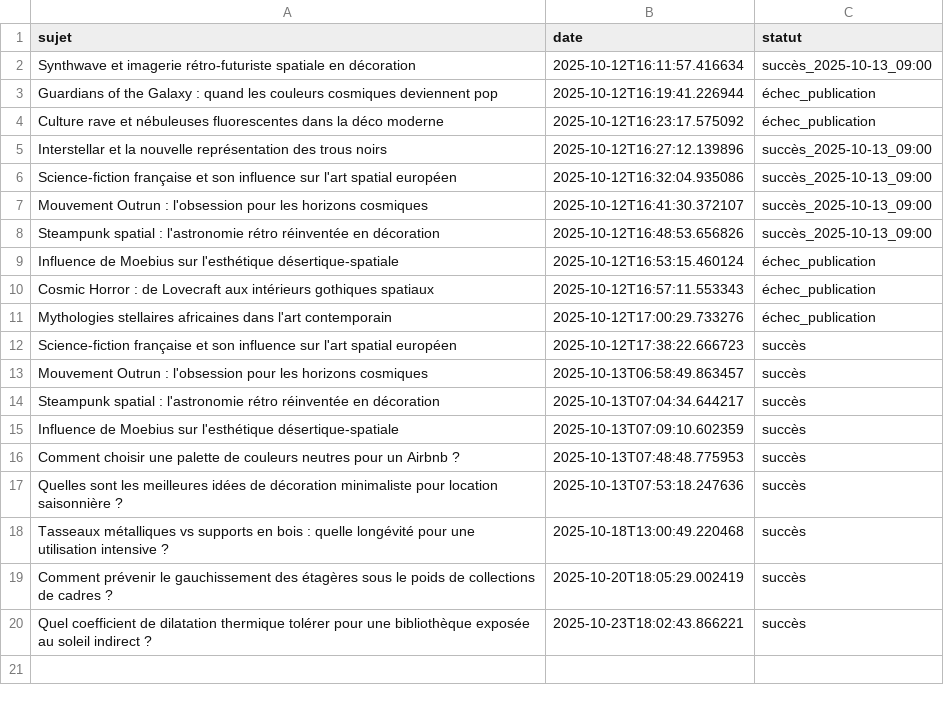
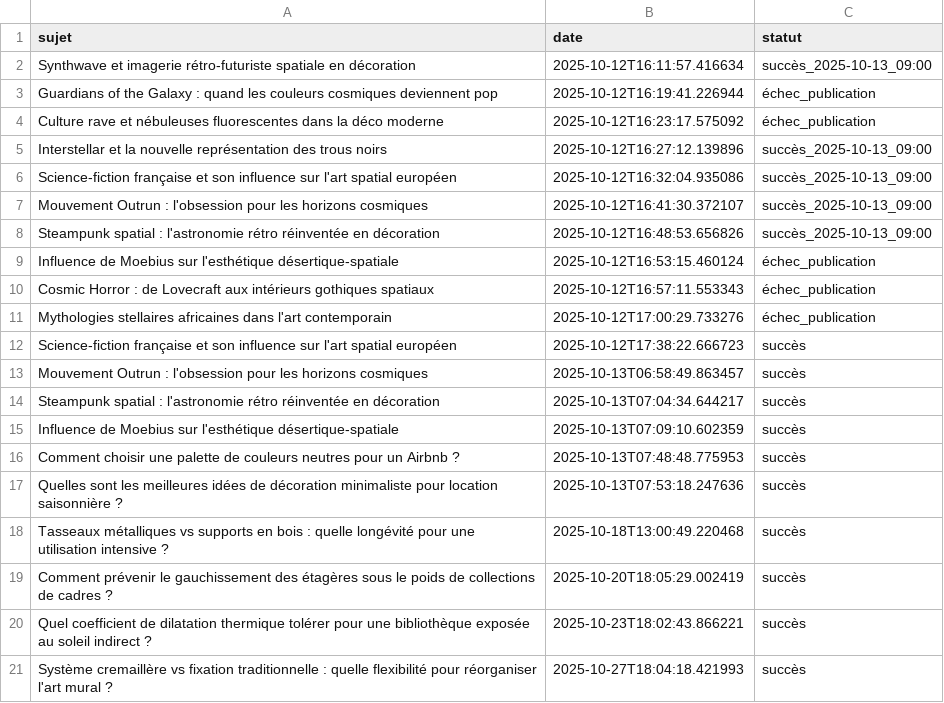
Before and after one commit to Metalosmose21/Biblioth-que-3, a CSV file: sujets_traites.csv, drawn as a sheet; the diff names each change by its address in the sheet, - before the commit and + after, or states it on an @@ line.

```diff
--- a/sujets_traites.csv
+++ b/sujets_traites.csv
+row 21: Système cremaillère vs fixation traditionnelle : quelle flexibilité pour réorganiser l'art mural ? | 2025-10-27T18:04:18.421993 | succès
```
Also changed, not shown: sujets.csv.
